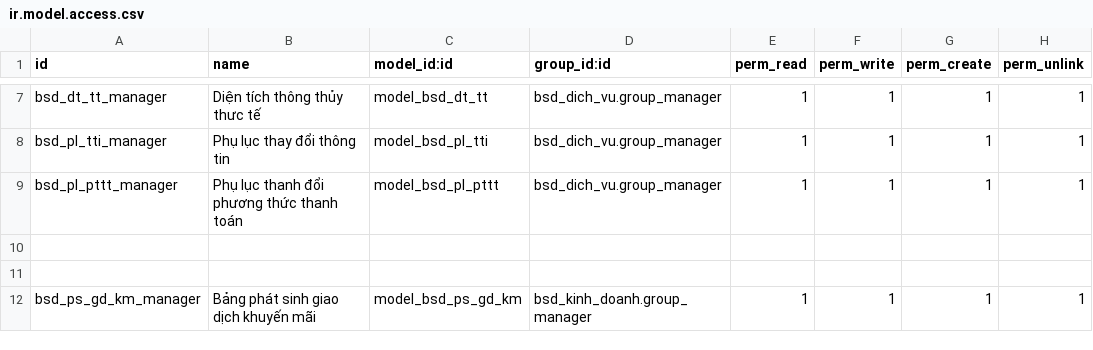
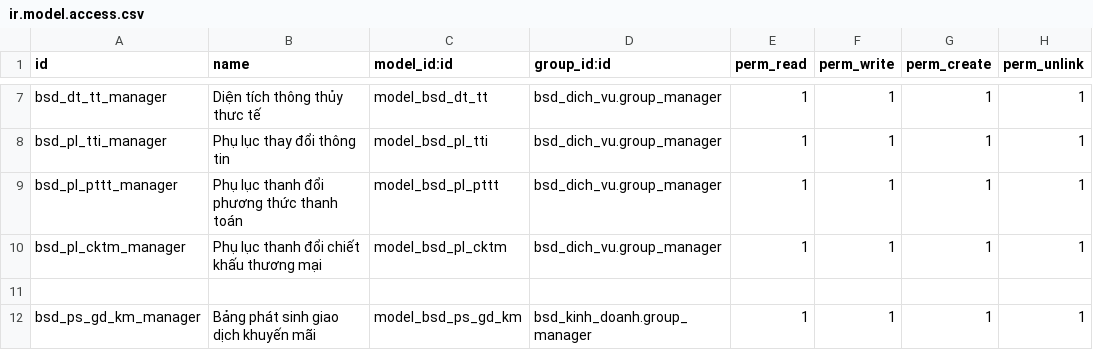
Before and after one commit to bsdinsights/realestate, a CSV file: bsd_dich_vu/security/ir.model.access.csv, drawn as a sheet; only a part is shown, gaps mark what is left out.

Commit message:
Thêm phụ lục thay đổi CKTM

```diff
--- a/bsd_dich_vu/security/ir.model.access.csv
+++ b/bsd_dich_vu/security/ir.model.access.csv
@@ -9,3 +9,3 @@ bsd_pl_tti_manager,Phụ lục thay đổi thông tin,model_bsd_pl_tti,bsd_dich_
 bsd_pl_pttt_manager,Phụ lục thanh đổi phương thức thanh toán,model_bsd_pl_pttt,bsd_dich_vu.group_manager,1,1,1,1
-
+bsd_pl_cktm_manager,Phụ lục thanh đổi chiết khấu thương mại,model_bsd_pl_cktm,bsd_dich_vu.group_manager,1,1,1,1
 
```
Also changed, not shown: 13 other files.
